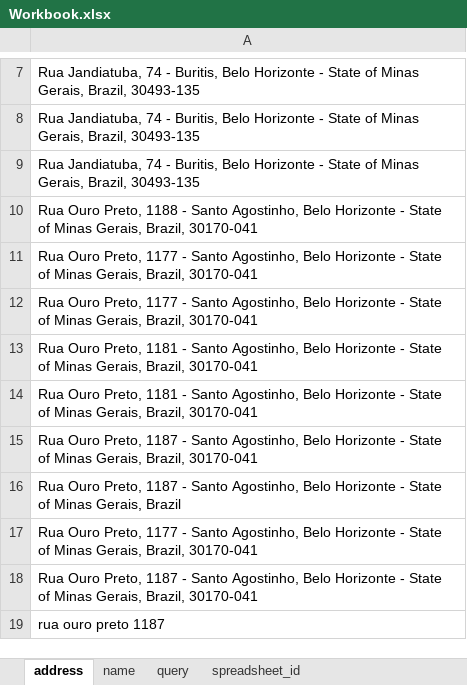
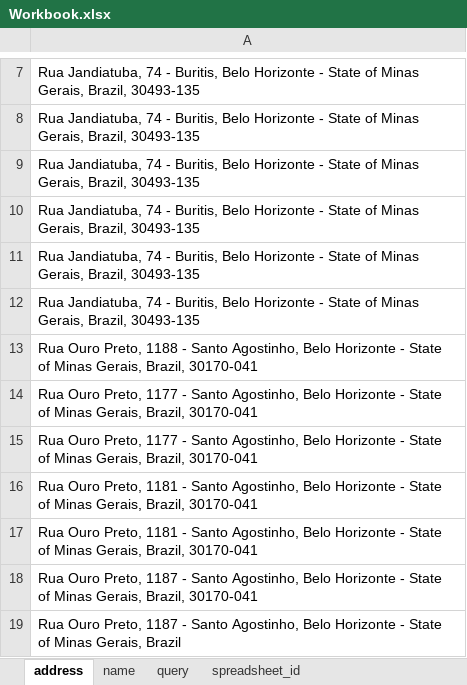
Before and after one commit to kompru/prototype_v0.1, an Excel workbook: Workbook.xlsx, sheet address, drawn as a sheet; only a part is shown, gaps mark what is left out; the shorter side is filled out with more unchanged rows; values as stored, in another font and other column widths than the file's, no borders; the diff names each change by its address in the sheet, - before the commit and + after, or states it on an @@ line.

```diff
--- a/Workbook.xlsx (sheet address)
+++ b/Workbook.xlsx (sheet address)
+row 10: Rua Jandiatuba, 74 - Buritis, Belo Horizonte - State of Minas Gerais, Brazil, 30493-135
+row 11: Rua Jandiatuba, 74 - Buritis, Belo Horizonte - State of Minas Gerais, Brazil, 30493-135
+row 12: Rua Jandiatuba, 74 - Buritis, Belo Horizonte - State of Minas Gerais, Brazil, 30493-135
```
Also changed, not shown: sheet query, 21 other files.
